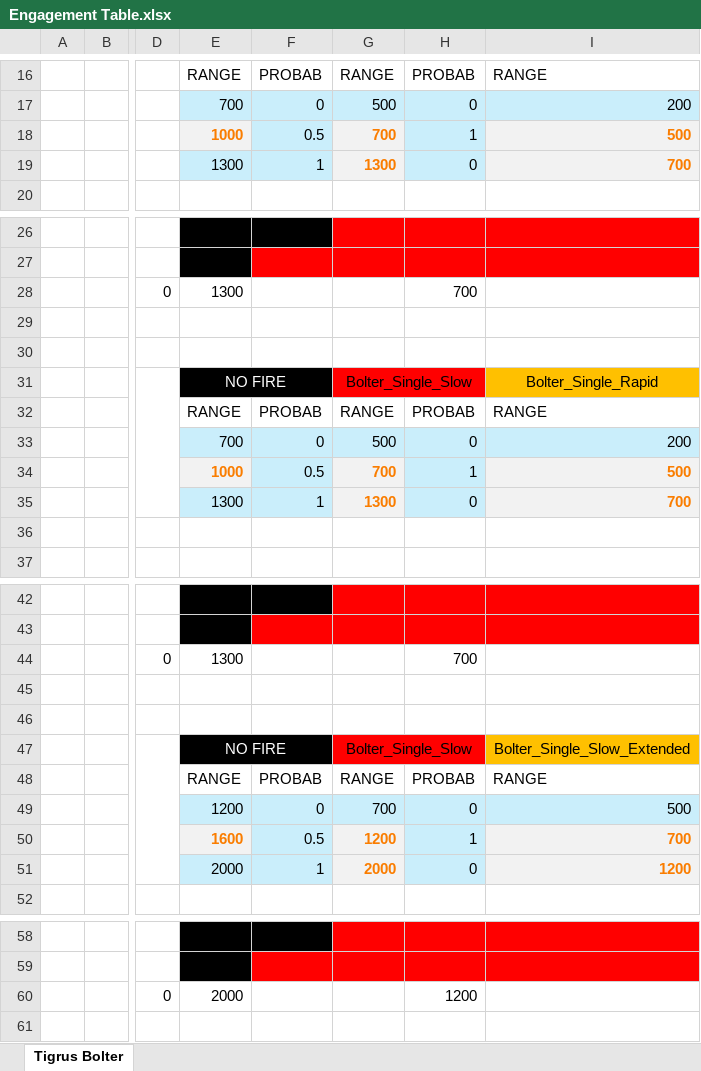
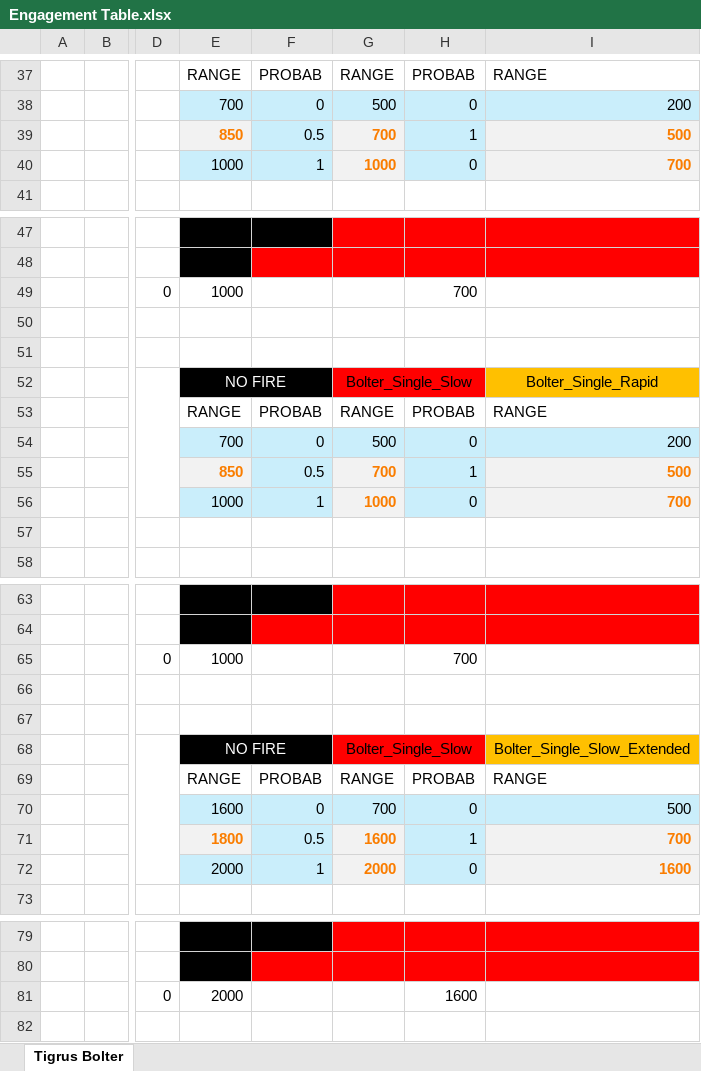
Before and after one commit to alazynoob/Lazy_BT_Weapon_Balance, an Excel workbook: Engagement Table.xlsx, sheet Tigrus Bolter, drawn as a sheet; only a part is shown, gaps mark what is left out; values as stored, in another font and other column widths than the file's, no borders; addresses are those after the commit; the diff covers the shown part only; the diff names each change by its address in the sheet, - before the commit and + after, or states it on an @@ line.

```diff
--- a/Engagement Table.xlsx (sheet Tigrus Bolter)
+++ b/Engagement Table.xlsx (sheet Tigrus Bolter)
-E39: 1000
+E39: 850
-E40: 1300
+E40: 1000
-G40: 1300
+G40: 1000
-E49: 1300
+E49: 1000
-E55: 1000
+E55: 850
-E56: 1300
+E56: 1000
-G56: 1300
+G56: 1000
-E65: 1300
+E65: 1000
-E70: 1200
+E70: 1600
-E71: 1600
+E71: 1800
-G71: 1200
+G71: 1600
-I72: 1200
+I72: 1600
-H81: 1200
+H81: 1600
```
Also changed, not shown: 181 added rows and 8 edited cells elsewhere in this sheet, formulas that keep their value, 10 other files.
